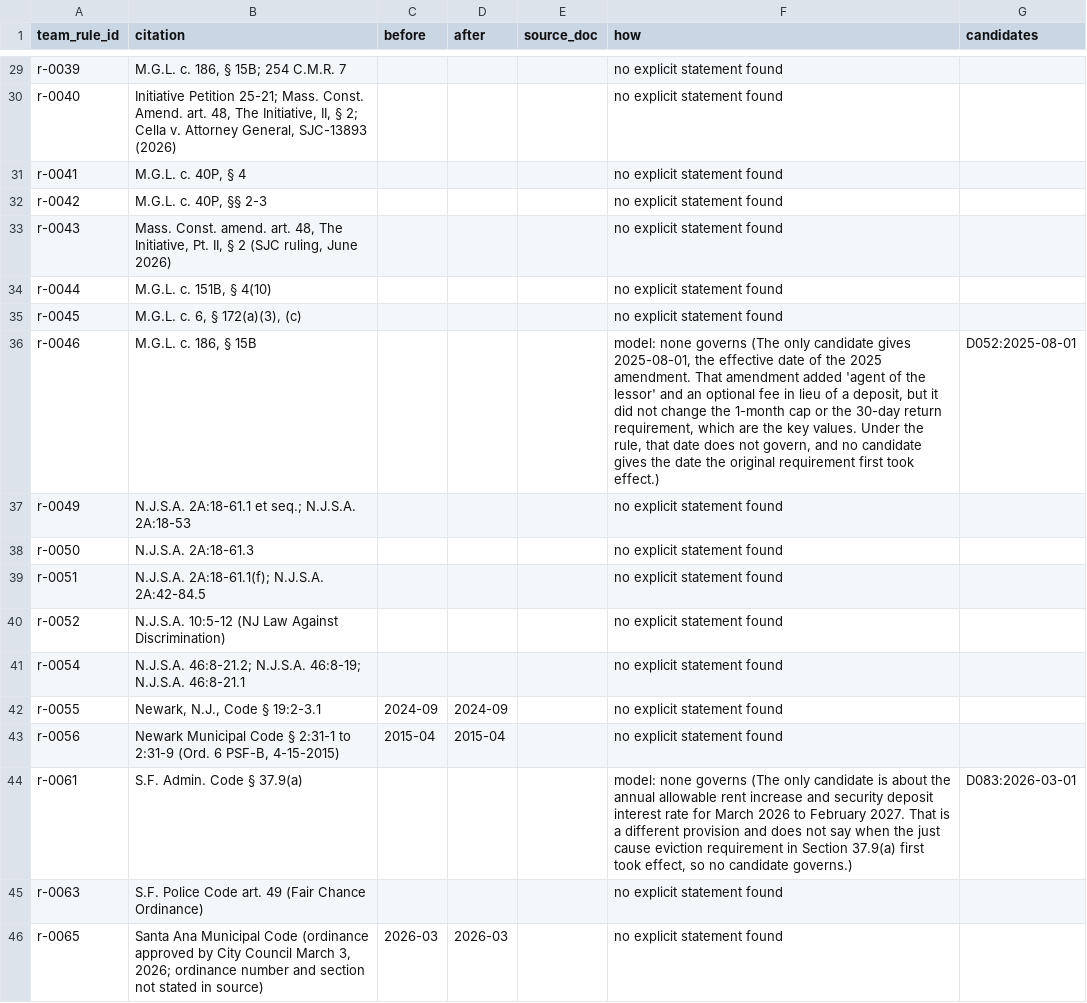
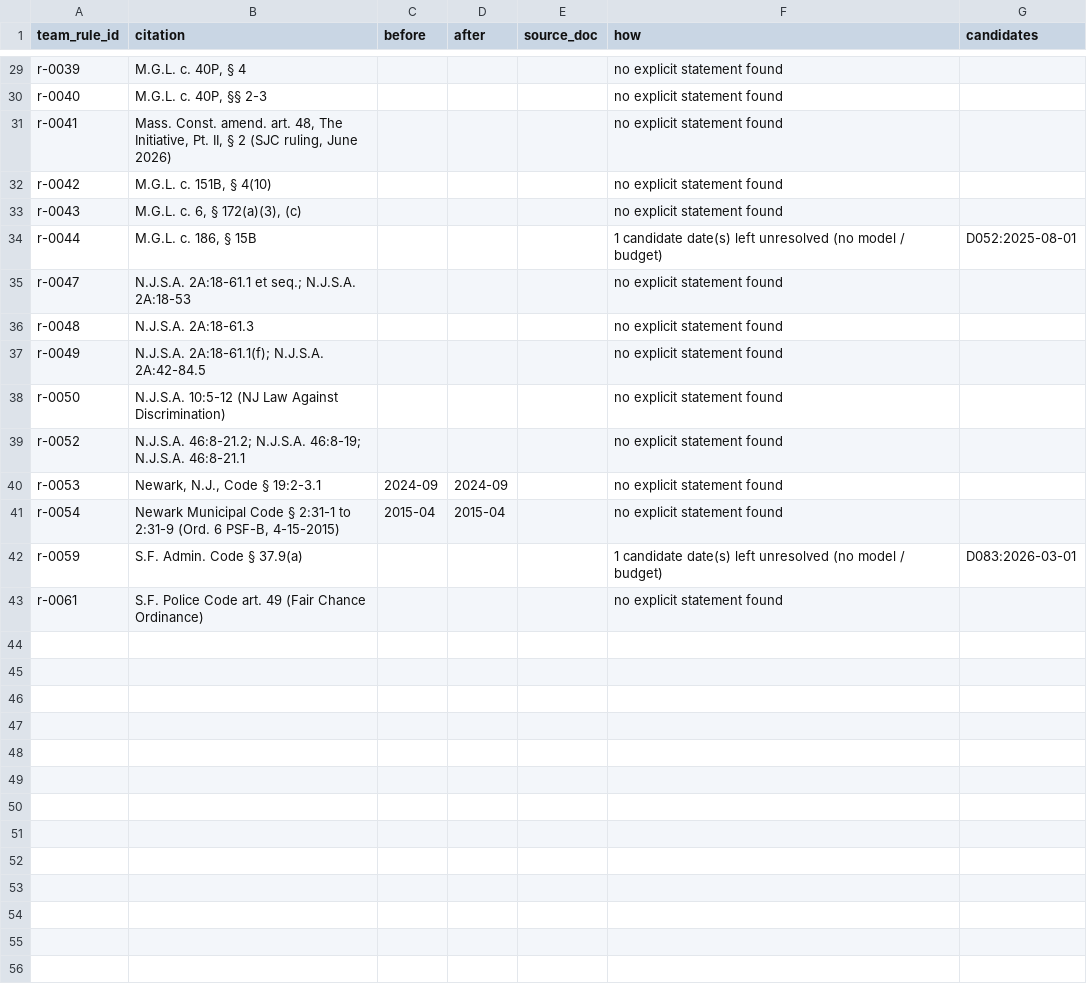
Before and after one commit to Hamzaslam1996/statute-street, a CSV file: out/date_resolve_log.csv, drawn as a sheet; only a part is shown, gaps mark what is left out; removed rows and columns are numbered as before the commit, all else as after; the diff covers the shown part only; the diff names each change by its address in the sheet, - before the commit and + after, or states it on an @@ line.

```diff
--- a/out/date_resolve_log.csv
+++ b/out/date_resolve_log.csv
-B29 (citation): M.G.L. c. 186, § 15B; 254 C.M.R. 7
+B29 (citation): M.G.L. c. 40P, § 4
-B30 (citation): Initiative Petition 25-21; Mass. Const. Amend. art. 48, The Initiative, II, § 2; Cella v. Attorney General, SJC-13893 (2026)
+B30 (citation): M.G.L. c. 40P, §§ 2-3
-B31 (citation): M.G.L. c. 40P, § 4
+B31 (citation): Mass. Const. amend. art. 48, The Initiative, Pt. II, § 2 (SJC ruling, June 2026)
-B32 (citation): M.G.L. c. 40P, §§ 2-3
+B32 (citation): M.G.L. c. 151B, § 4(10)
-B33 (citation): Mass. Const. amend. art. 48, The Initiative, Pt. II, § 2 (SJC ruling, June 2026)
+B33 (citation): M.G.L. c. 6, § 172(a)(3), (c)
-B34 (citation): M.G.L. c. 151B, § 4(10)
+B34 (citation): M.G.L. c. 186, § 15B
-F34 (how): no explicit statement found
+F34 (how): 1 candidate date(s) left unresolved (no model / budget)
-G34 (candidates): (empty)
+G34 (candidates): D052:2025-08-01
+row 35: r-0047 | N.J.S.A. 2A:18-61.1 et seq.; N.J.S.A. 2A:18-53 |  |  |  | no explicit statement found
-A36 (team_rule_id): r-0045
+A36 (team_rule_id): r-0048
-B36 (citation): M.G.L. c. 6, § 172(a)(3), (c)
+B36 (citation): N.J.S.A. 2A:18-61.3
-row 36: r-0046 | M.G.L. c. 186, § 15B |  |  |  | model: none governs (The only candidate gives 2025-08-01, the effective date of the 2025 amendment. That amendment added 'agent of the lessor' and an optional fee in lieu of a deposit, but it did not change the 1-month cap or the 30-day return requirement, which are the key values. Under the rule, that date does not govern, and no candidate gives the date the original requirement first took effect.) | D052:2025-08-01
-B37 (citation): N.J.S.A. 2A:18-61.1 et seq.; N.J.S.A. 2A:18-53
+B37 (citation): N.J.S.A. 2A:18-61.1(f); N.J.S.A. 2A:42-84.5
-B38 (citation): N.J.S.A. 2A:18-61.3
+B38 (citation): N.J.S.A. 10:5-12 (NJ Law Against Discrimination)
-row 39: r-0051 | N.J.S.A. 2A:18-61.1(f); N.J.S.A. 2A:42-84.5 |  |  |  | no explicit statement found
-B39 (citation): N.J.S.A. 10:5-12 (NJ Law Against Discrimination)
+B39 (citation): N.J.S.A. 46:8-21.2; N.J.S.A. 46:8-19; N.J.S.A. 46:8-21.1
-row 41: r-0054 | N.J.S.A. 46:8-21.2; N.J.S.A. 46:8-19; N.J.S.A. 46:8-21.1 |  |  |  | no explicit statement found
-A40 (team_rule_id): r-0055
+A40 (team_rule_id): r-0053
-A41 (team_rule_id): r-0056
+A41 (team_rule_id): r-0054
-A42 (team_rule_id): r-0061
+A42 (team_rule_id): r-0059
-F42 (how): model: none governs (The only candidate is about the annual allowable rent increase and security deposit interest rate for March 2026 to February 2027. That is a different provision and does not say when the just cause eviction requirement in Section 37.9(a) first took effect, so no candidate governs.)
+F42 (how): 1 candidate date(s) left unresolved (no model / budget)
-A43 (team_rule_id): r-0063
+A43 (team_rule_id): r-0061
-row 46: r-0065 | Santa Ana Municipal Code (ordinance approved by City Council March 3, 2026; ordinance number and section not stated in source) | 2026-03 | 2026-03 |  | no explicit statement found
```
Also changed, not shown: 2 added rows, 2 removed rows and 22 edited cells elsewhere in this file, out/dedupe_log.csv, 24 other files.
